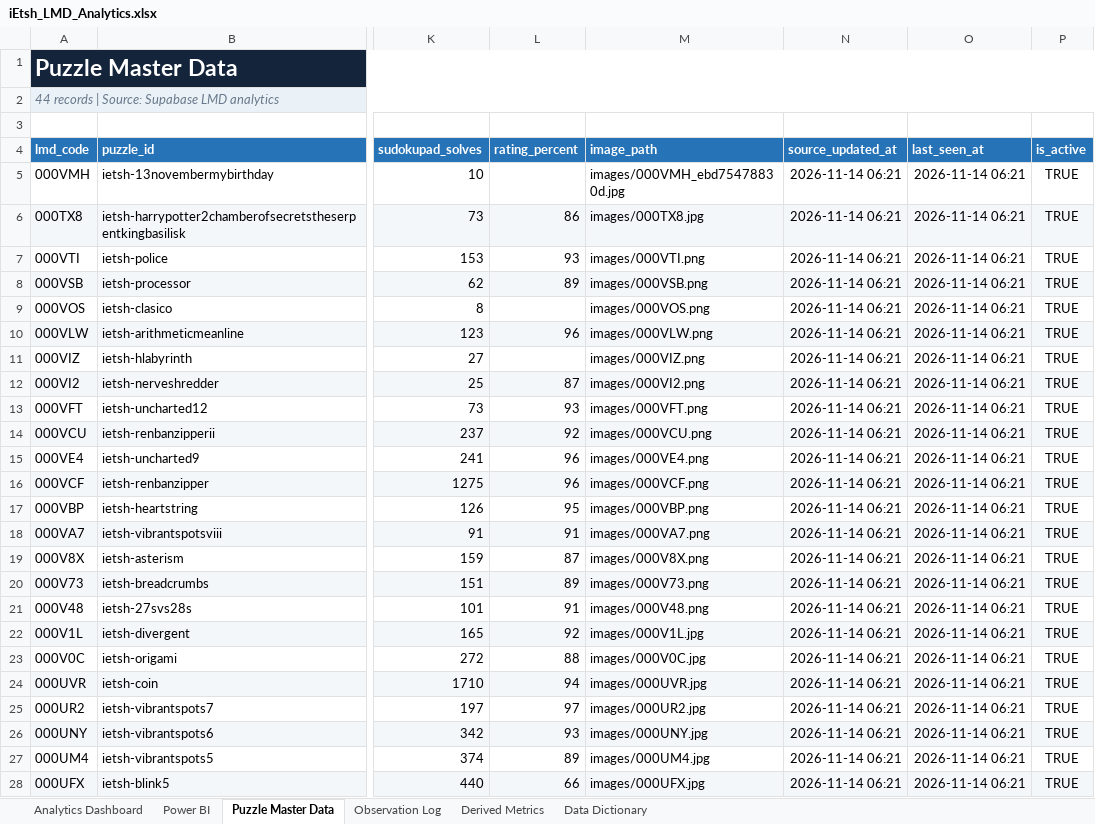
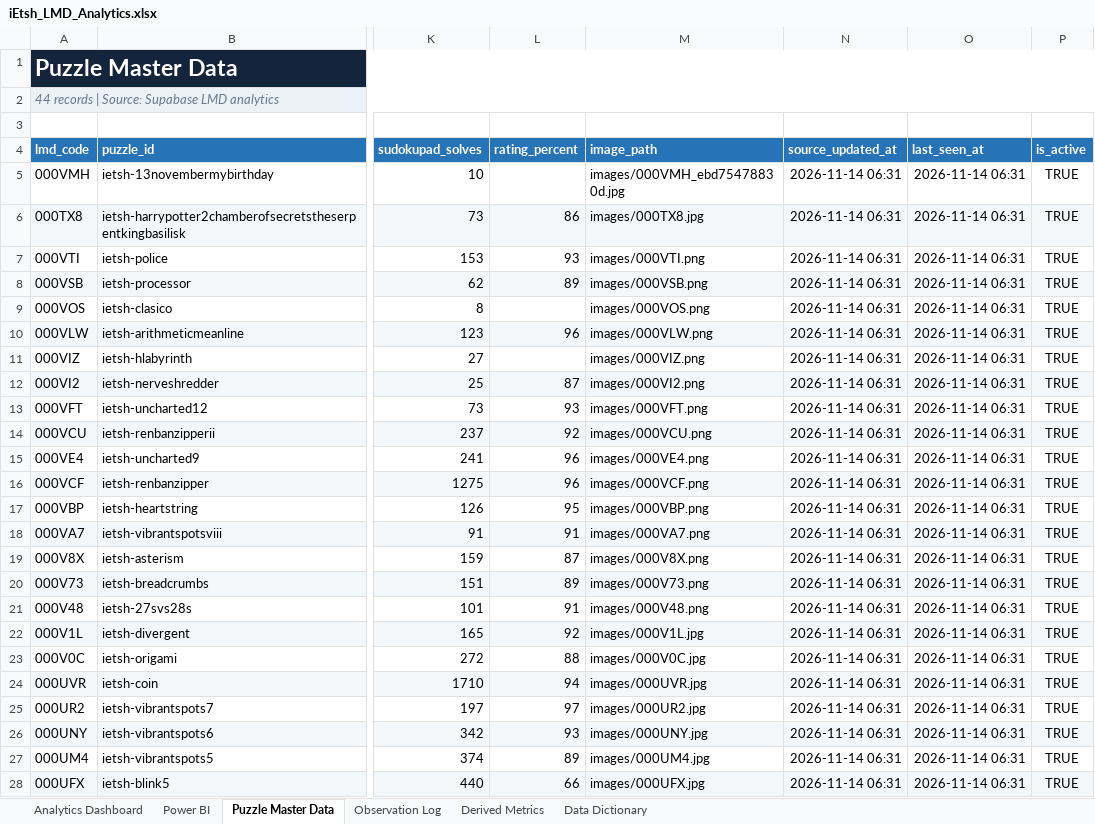
Before and after one commit to iEtsh/iEtsh.sudoku, an Excel workbook: sudoku-ietsh/ietsh/lmd/exports/iEtsh_LMD_Analytics.xlsx, sheet Puzzle Master Data, drawn as a sheet; only a part is shown, gaps mark what is left out; values as stored, in another font and other column widths than the file's, no borders; table styles not drawn; the diff covers the shown part only; the diff names each change by its address in the sheet, - before the commit and + after, or states it on an @@ line.

```diff
--- a/sudoku-ietsh/ietsh/lmd/exports/iEtsh_LMD_Analytics.xlsx (sheet Puzzle Master Data)
+++ b/sudoku-ietsh/ietsh/lmd/exports/iEtsh_LMD_Analytics.xlsx (sheet Puzzle Master Data)
-N5:N28 (source_updated_at): 2026-11-14 06:21
+N5:N28 (source_updated_at): 2026-11-14 06:31
-O5:O28 (last_seen_at): 2026-11-14 06:21
+O5:O28 (last_seen_at): 2026-11-14 06:31
```
Also changed, not shown: 40 edited cells elsewhere in this sheet, sheet Data Dictionary, sheet Power BI, sheet Analytics Dashboard, charts or pictures, sudoku-ietsh/ietsh/lmd/exports/raw-data/iEtsh_LMD_Raw_Data.xlsx.
